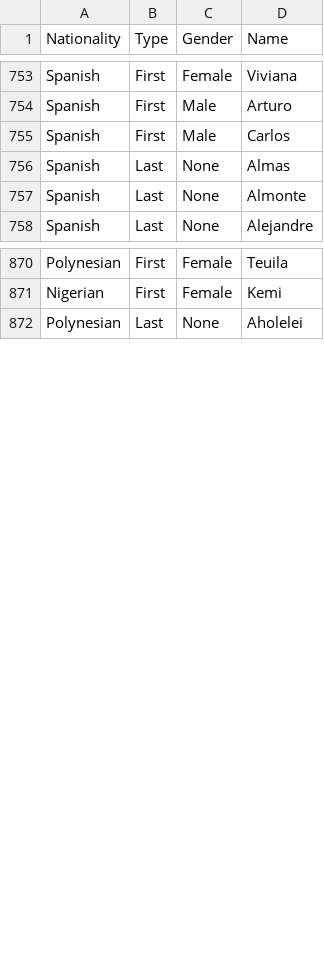
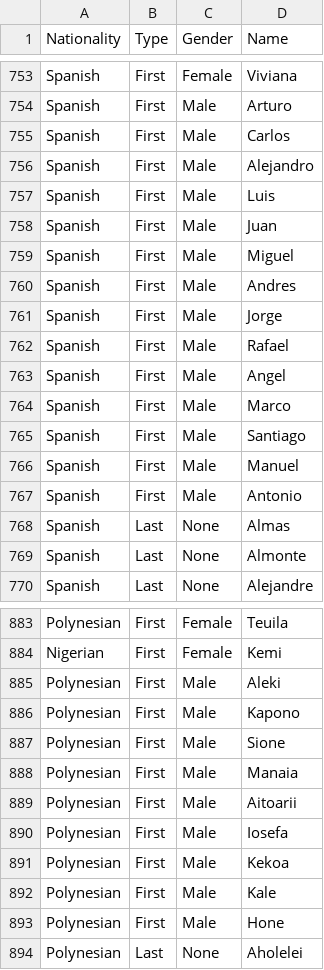
Before and after one commit to samanthadiggs/sims_story_generator, a CSV file: names.csv, drawn as a sheet; only a part is shown, gaps mark what is left out; the diff covers the shown part only; the diff names each change by its address in the sheet, - before the commit and + after, or states it on an @@ line.

Commit message:
updated names
added polynesian last names, nigerian last names, and polynesian male names

```diff
--- a/names.csv
+++ b/names.csv
+row 756: Spanish | First | Male | Alejandro
+row 757: Spanish | First | Male | Luis
+row 758: Spanish | First | Male | Juan
+row 759: Spanish | First | Male | Miguel
+row 760: Spanish | First | Male | Andres
+row 761: Spanish | First | Male | Jorge
+row 762: Spanish | First | Male | Rafael
+row 763: Spanish | First | Male | Angel
+row 764: Spanish | First | Male | Marco
+row 765: Spanish | First | Male | Santiago
+row 766: Spanish | First | Male | Manuel
+row 767: Spanish | First | Male | Antonio
+row 885: Polynesian | First | Male | Aleki
+row 886: Polynesian | First | Male | Kapono
+row 887: Polynesian | First | Male | Sione
+row 888: Polynesian | First | Male | Manaia
+row 889: Polynesian | First | Male | Aitoarii
+row 890: Polynesian | First | Male | Iosefa
+row 891: Polynesian | First | Male | Kekoa
+row 892: Polynesian | First | Male | Kale
+row 893: Polynesian | First | Male | Hone
```
Also changed, not shown: 23 added rows and 1 edited cell elsewhere in this file.
